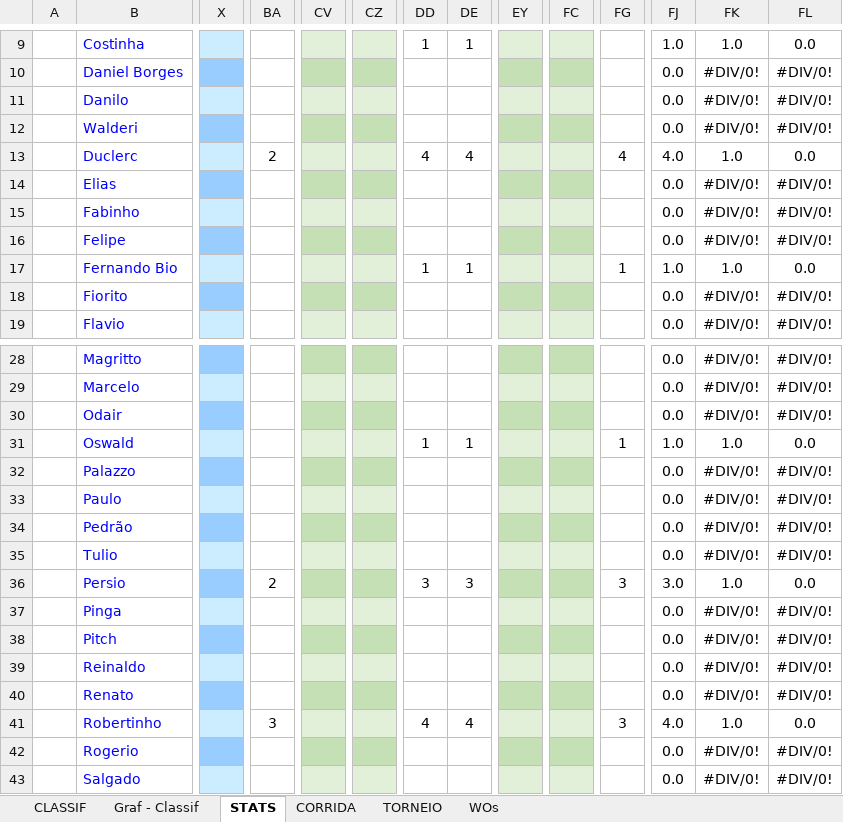
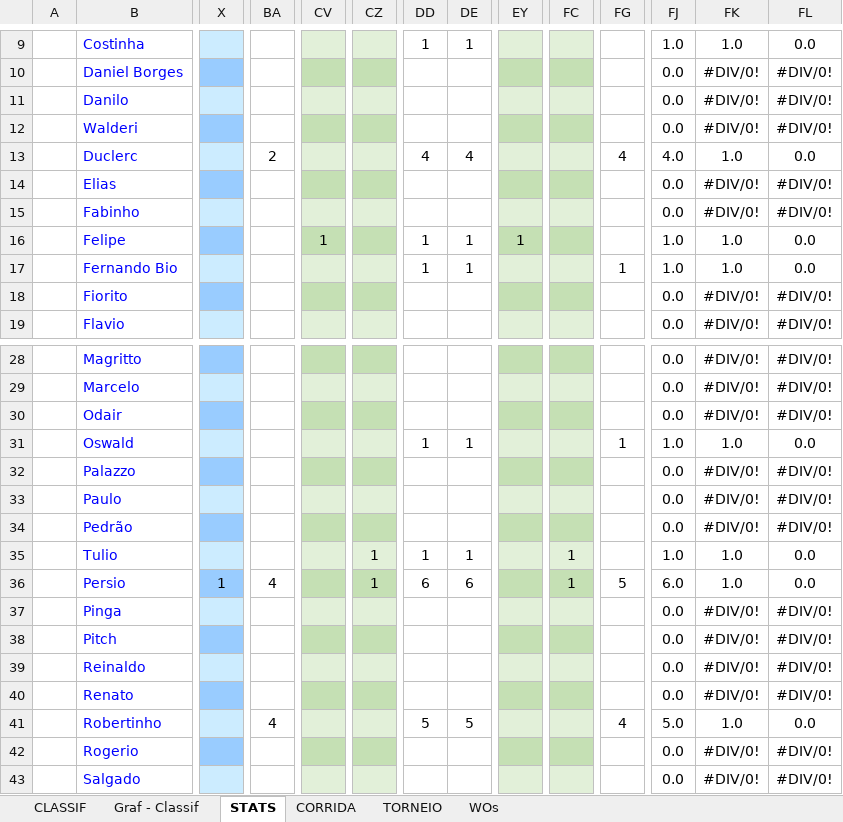
Before and after one commit to juanper/ATPerebas, an Excel workbook: 2022/semestre_1/ATPerebas - 1S22.xlsx, sheet STATS, drawn as a sheet; only a part is shown, gaps mark what is left out; values as stored, in another font and other column widths than the file's, no borders; charts and pictures not drawn; the diff covers the shown part only; the diff names each change by its address in the sheet, - before the commit and + after, or states it on an @@ line.

```diff
--- a/2022/semestre_1/ATPerebas - 1S22.xlsx (sheet STATS)
+++ b/2022/semestre_1/ATPerebas - 1S22.xlsx (sheet STATS)
-CV16: (empty)
+CV16: 1
-DD16: (empty)
+DD16: 1
-DE16: (empty)
+DE16: 1
-EY16: (empty)
+EY16: 1
-FJ16: 0.0
+FJ16: 1.0
-FK16: #DIV/0!
+FK16: 1.0
-FL16: #DIV/0!
+FL16: 0.0
-CZ35:CZ36: (empty)
+CZ35:CZ36: 1
-DD35: (empty)
+DD35: 1
-DE35: (empty)
+DE35: 1
-FC35:FC36: (empty)
+FC35:FC36: 1
-FJ35: 0.0
+FJ35: 1.0
-FK35: #DIV/0!
+FK35: 1.0
-FL35: #DIV/0!
+FL35: 0.0
-X36: (empty)
+X36: 1
-BA36: 2
+BA36: 4
-DD36: 3
+DD36: 6
-DE36: 3
+DE36: 6
-FG36: 3
+FG36: 5
-FJ36: 3.0
+FJ36: 6.0
-BA41: 3
+BA41: 4
-DD41: 4
+DD41: 5
-DE41: 4
+DE41: 5
-FG41: 3
+FG41: 4
-FJ41: 4.0
+FJ41: 5.0
```
Also changed, not shown: 1 added row, 1 removed row, 98 edited cells and cell formats elsewhere in this sheet, sheet CORRIDA, sheet CLASSIF, sheet WOs, hidden cells, charts or pictures, 7 other files.
